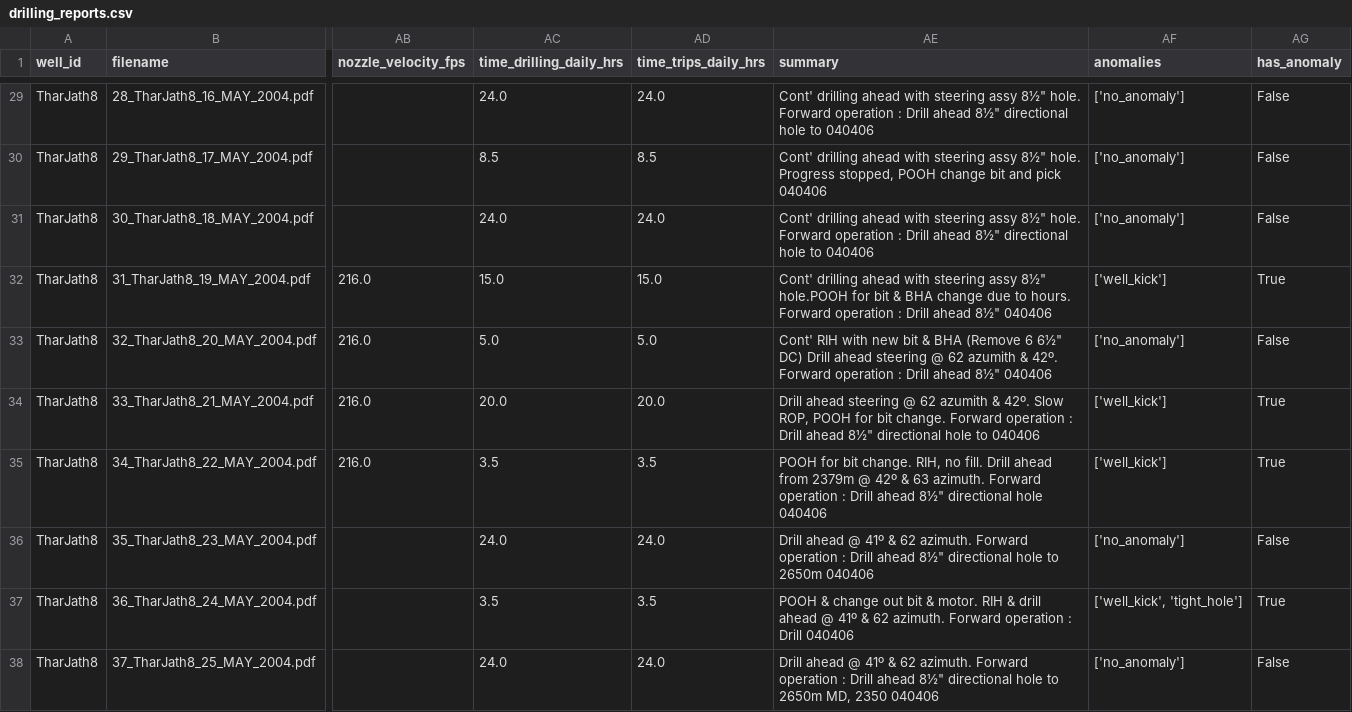
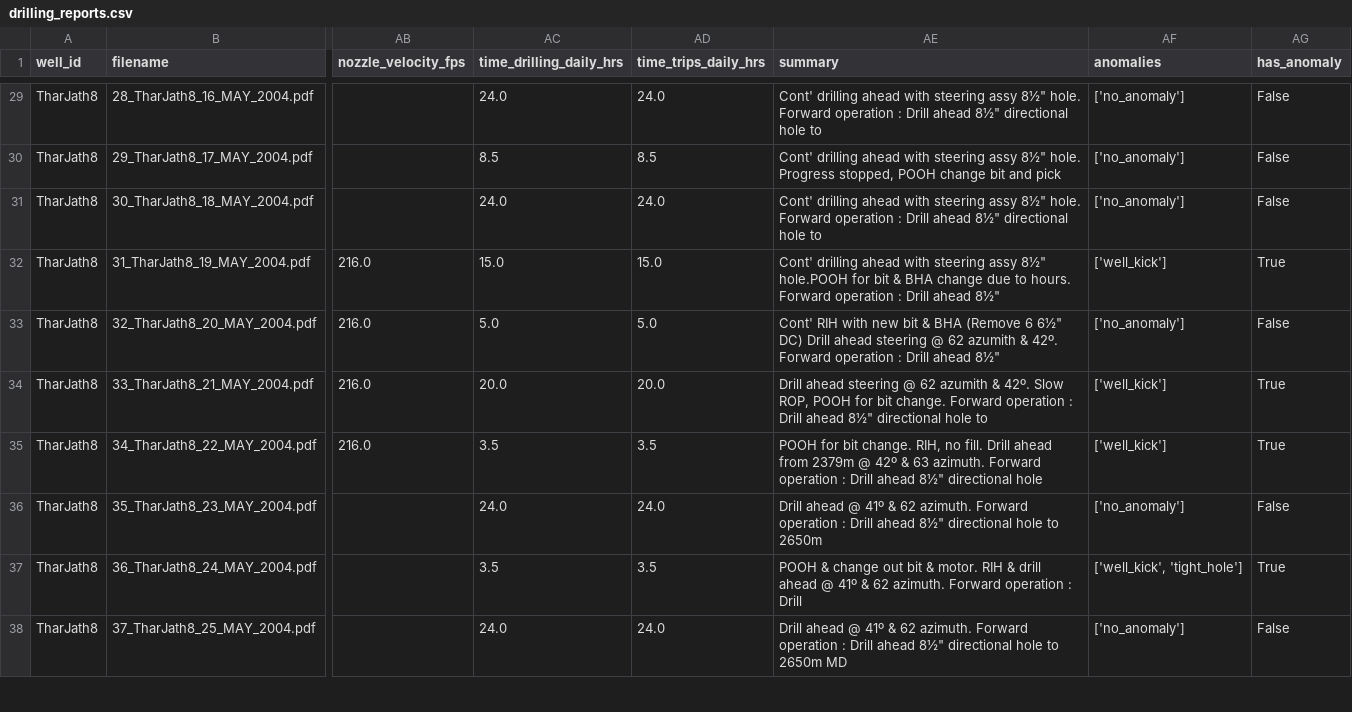
Before and after one commit to assadbarri-crypto/drilling-anomaly-dashboard, a CSV file: data/wells/TharJath8/drilling_reports.csv, drawn as a sheet; only a part is shown, gaps mark what is left out; the diff covers the shown part only; the diff names each change by its address in the sheet, - before the commit and + after, or states it on an @@ line.

Commit message:
Strip spaced AFE codes (e.g. '04 03 02') from summary text

```diff
--- a/data/wells/TharJath8/drilling_reports.csv
+++ b/data/wells/TharJath8/drilling_reports.csv
-AE29 (summary): …hole to 040406
+AE29 (summary): …hole to
-AE30 (summary): …and pick 040406
+AE30 (summary): …and pick
-AE31 (summary): …hole to 040406
+AE31 (summary): …hole to
-AE32 (summary): …ahead 8½" 040406
+AE32 (summary): …ahead 8½"
-AE33 (summary): …ahead 8½" 040406
+AE33 (summary): …ahead 8½"
-AE34 (summary): …hole to 040406
+AE34 (summary): …hole to
-AE35 (summary): …directional hole 040406
+AE35 (summary): …directional hole
-AE36 (summary): …to 2650m 040406
+AE36 (summary): …to 2650m
-AE37 (summary): …: Drill 040406
+AE37 (summary): …: Drill
-AE38 (summary): …to 2650m MD, 2350 040406
+AE38 (summary): …to 2650m MD
```
Also changed, not shown: 32 edited cells elsewhere in this file, data/wells/TharJath5/drilling_reports.csv, 1 other file.
